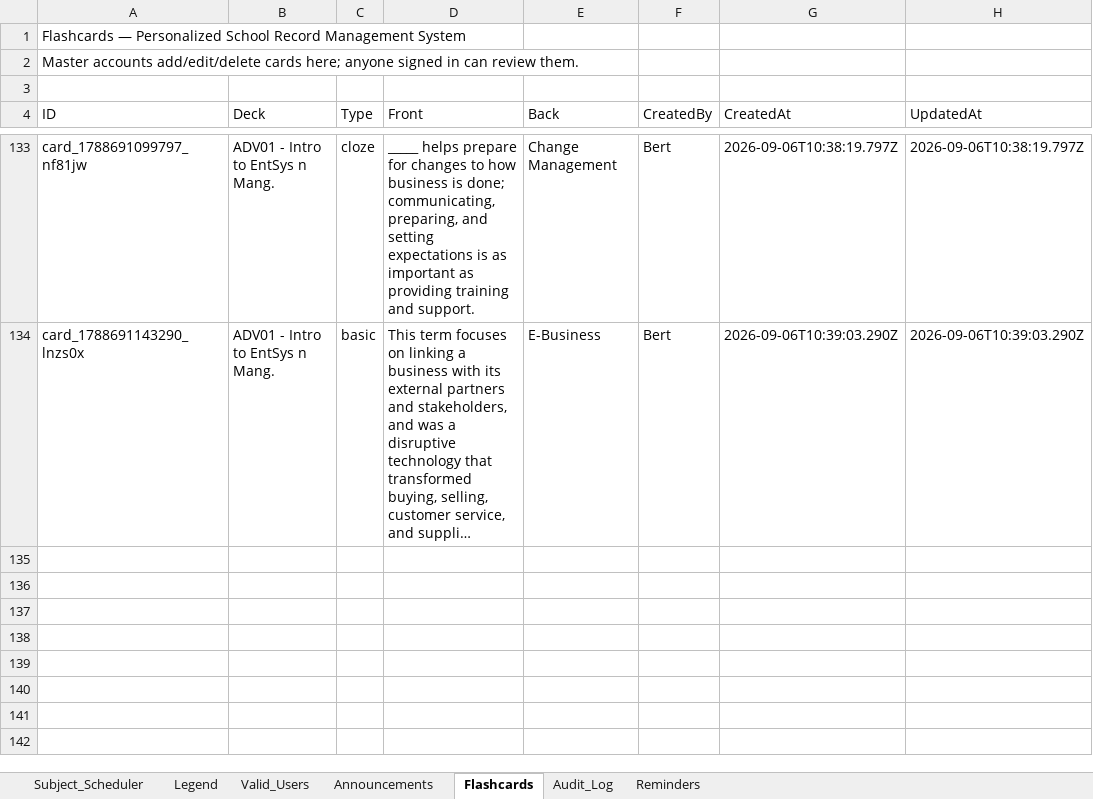
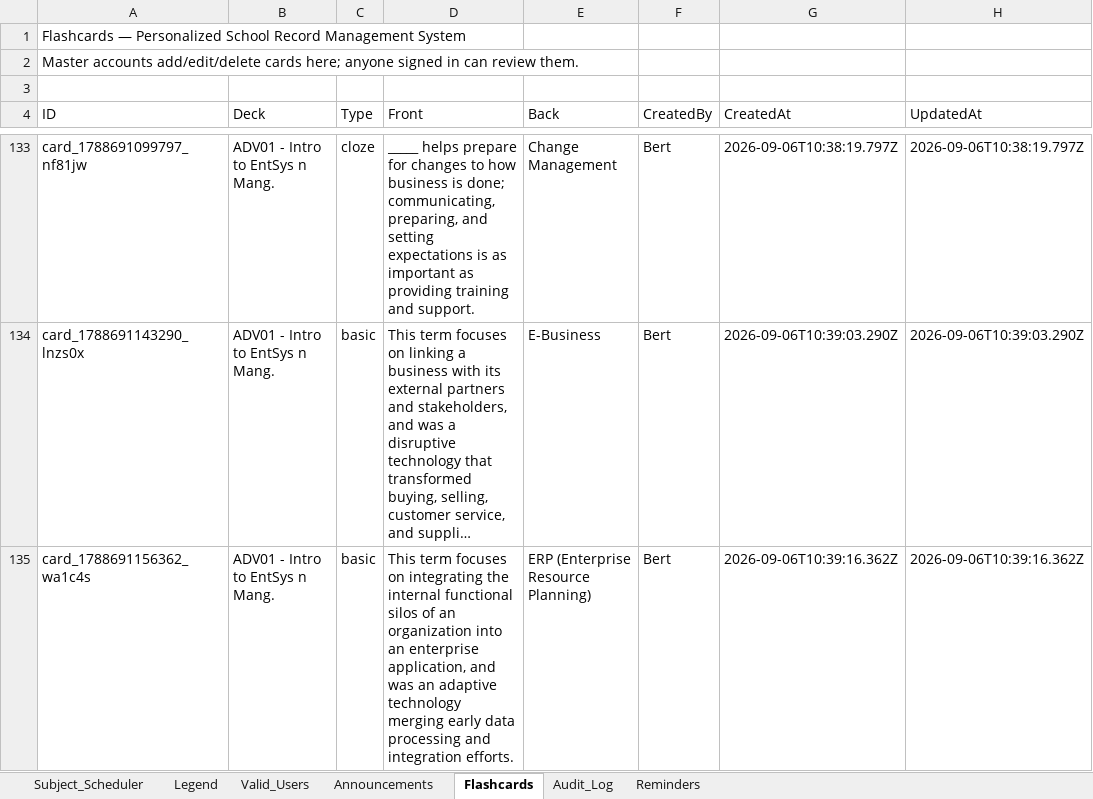
Before and after one commit to fielalbert2026/school-record-management-system, an Excel workbook: Subject_Scheduler.xlsx, sheet Flashcards, drawn as a sheet; only a part is shown, gaps mark what is left out; long unchanged cells end in …; values as stored, in another font and other column widths than the file's, no borders; the diff names each change by its address in the sheet, - before the commit and + after, or states it on an @@ line.

Commit message:
Flashcards: Add Flashcard — by Bert

```diff
--- a/Subject_Scheduler.xlsx (sheet Flashcards)
+++ b/Subject_Scheduler.xlsx (sheet Flashcards)
+row 135: card_1788691156362_wa1c4s | ADV01 - Intro to EntSys n Mang. | basic | This term focuses on integrating the internal functional silos of an organization into an enterprise application, and was an adaptive technology merging early data processing and integration efforts. | ERP (Enterprise Resource Planning) | Bert | 2026-09-06T10:39:16.362Z | 2026-09-06T10:39:16.362Z
```
Also changed, not shown: sheet Audit_Log.
